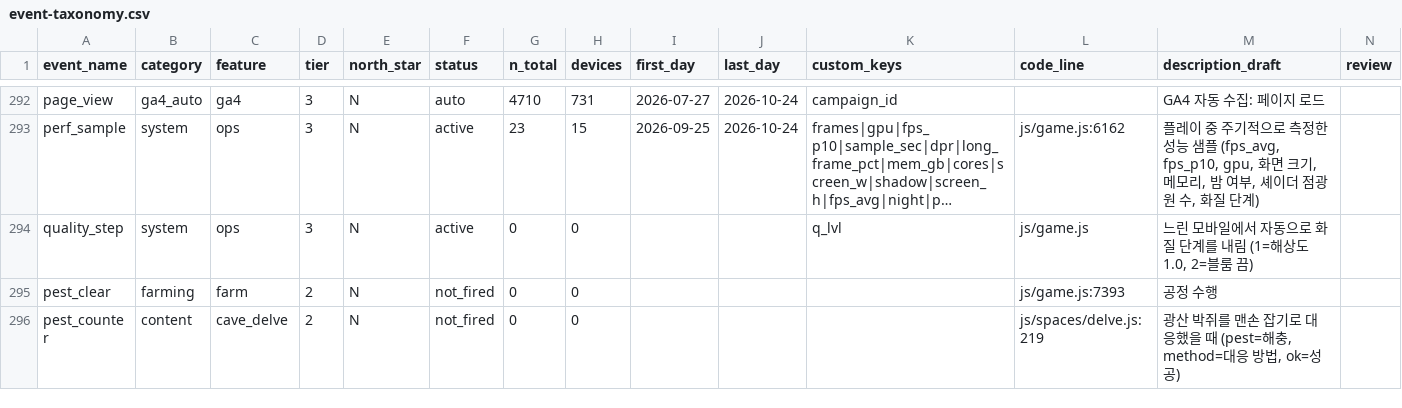
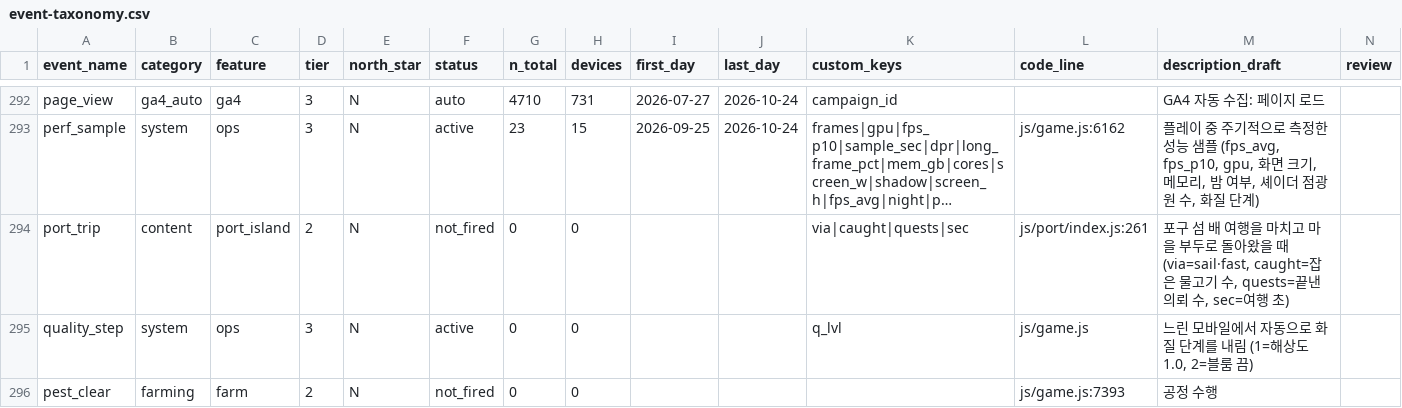
Before and after one commit to UICHEOL-HWANG/calm_forest, a CSV file: docs/analysis/event-taxonomy.csv, drawn as a sheet; only a part is shown, gaps mark what is left out; the shorter side is filled out with more unchanged rows; long unchanged cells end in …; rows hold the shown columns only; the diff names each change by its address in the sheet, - before the commit and + after, or states it on an @@ line.

```diff
--- a/docs/analysis/event-taxonomy.csv
+++ b/docs/analysis/event-taxonomy.csv
+row 294: port_trip | content | port_island | 2 | N | not_fired | 0 | 0 |  |  | via|caught|quests|sec | js/port/index.js:261 | 포구 섬 배 여행을 마치고 마을 부두로 돌아왔을 때 (via=sail·fast, caught=잡은 물고기 수, quests=끝낸 의뢰 수, sec=여행 초)
```
Also changed, not shown: 1 other file.
